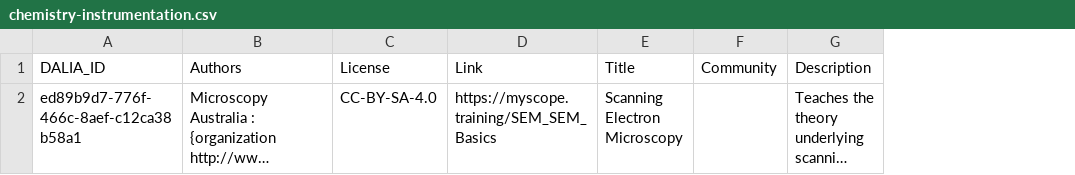
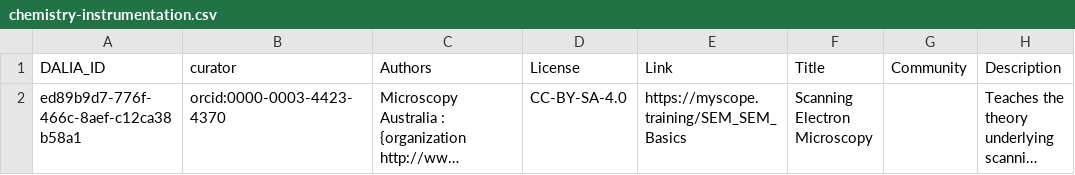
Before and after one commit to data-literacy-alliance/dalia-curation, a CSV file: curation/chemistry-instrumentation.csv, drawn as a sheet; only a part is shown; long unchanged cells end in …; the diff names each change by its address in the sheet, - before the commit and + after, or states it on an @@ line.

Commit message:
Restore curator column

```diff
--- a/curation/chemistry-instrumentation.csv
+++ b/curation/chemistry-instrumentation.csv
+column B (curator), row 2: orcid:0000-0003-4423-4370
```
